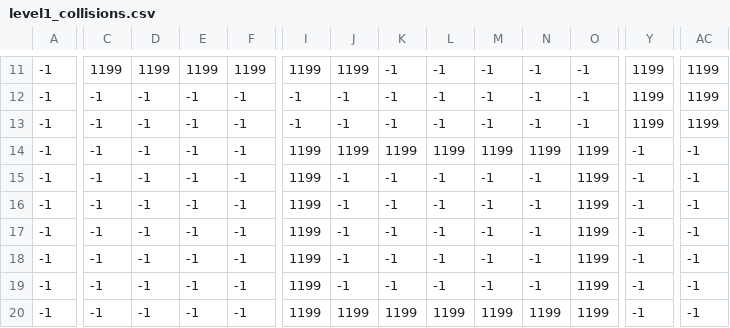
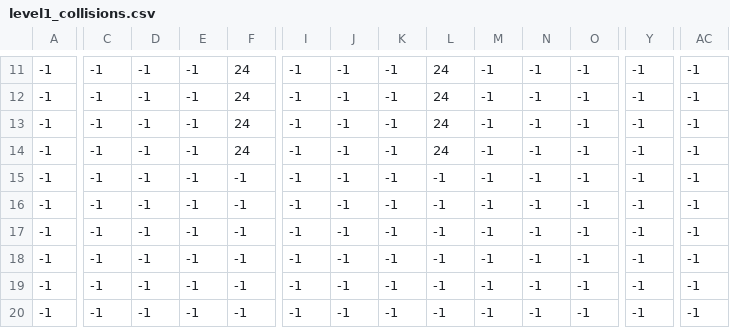
Before and after one commit to Neon021/GridProject, a CSV file: Data/level1_collisions.csv, drawn as a sheet; only a part is shown, gaps mark what is left out; the diff covers the shown part only; the diff names each change by its address in the sheet, - before the commit and + after, or states it on an @@ line.

```diff
--- a/Data/level1_collisions.csv
+++ b/Data/level1_collisions.csv
-C11: 1199
+C11: -1
-D11: 1199
+D11: -1
-E11: 1199
+E11: -1
-F11: 1199
+F11: 24
-I11: 1199
+I11: -1
-J11: 1199
+J11: -1
-L11:L13: -1
+L11:L13: 24
-Y11:Y13: 1199
+Y11:Y13: -1
-AC11:AC13: 1199
+AC11:AC13: -1
-F12:F14: -1
+F12:F14: 24
-I14:I20: 1199
+I14:I20: -1
-J14: 1199
+J14: -1
-K14: 1199
+K14: -1
-L14: 1199
+L14: 24
-M14: 1199
+M14: -1
-N14: 1199
+N14: -1
-O14:O20: 1199
+O14:O20: -1
-J20: 1199
+J20: -1
-K20: 1199
+K20: -1
-L20: 1199
+L20: -1
-M20: 1199
+M20: -1
-N20: 1199
+N20: -1
```
Also changed, not shown: 1 added row, 1 removed row and 75 edited cells elsewhere in this file, Data/level1_fg.csv, Data/level1_mg.csv, 1 other file.
